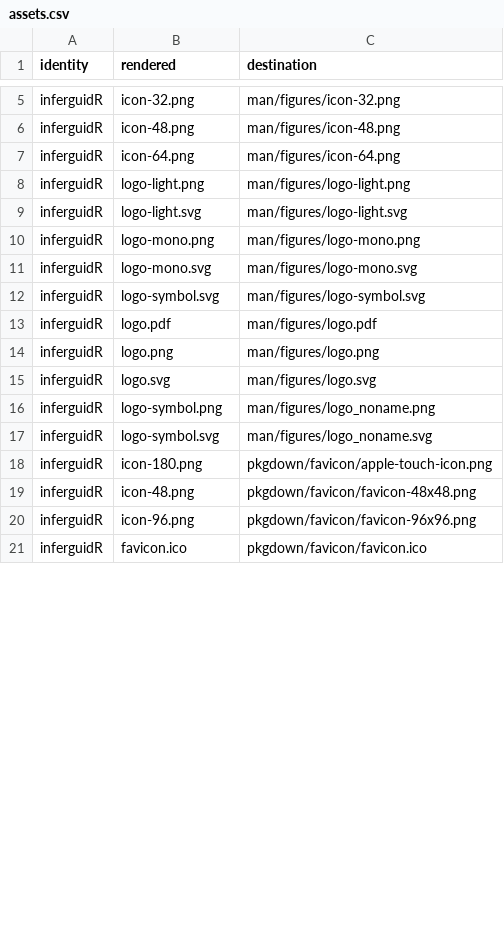
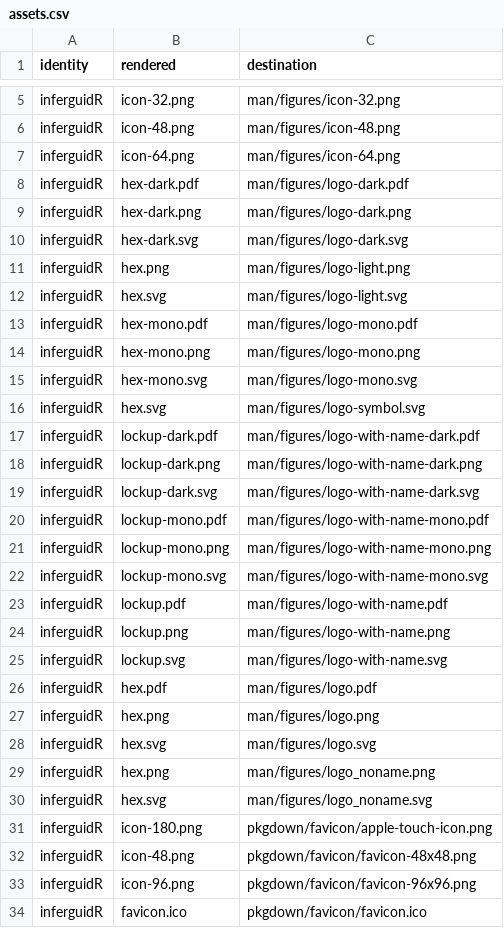
Before and after one commit to CTTIR/inferguidR, a CSV file: tools/branding/assets.csv, drawn as a sheet; only a part is shown, gaps mark what is left out; the diff covers the shown part only.

Commit message:
Update CTTIR branding to Coder Edition v4.1

```diff
--- a/tools/branding/assets.csv
+++ b/tools/branding/assets.csv
@@ -7,12 +7,25 @@ inferguidR,icon-48.png,man/figures/icon-48.png
 inferguidR,icon-64.png,man/figures/icon-64.png
-inferguidR,logo-light.png,man/figures/logo-light.png
-inferguidR,logo-light.svg,man/figures/logo-light.svg
-inferguidR,logo-mono.png,man/figures/logo-mono.png
-inferguidR,logo-mono.svg,man/figures/logo-mono.svg
-inferguidR,logo-symbol.svg,man/figures/logo-symbol.svg
-inferguidR,logo.pdf,man/figures/logo.pdf
-inferguidR,logo.png,man/figures/logo.png
-inferguidR,logo.svg,man/figures/logo.svg
-inferguidR,logo-symbol.png,man/figures/logo_noname.png
-inferguidR,logo-symbol.svg,man/figures/logo_noname.svg
+inferguidR,hex-dark.pdf,man/figures/logo-dark.pdf
+inferguidR,hex-dark.png,man/figures/logo-dark.png
+inferguidR,hex-dark.svg,man/figures/logo-dark.svg
+inferguidR,hex.png,man/figures/logo-light.png
+inferguidR,hex.svg,man/figures/logo-light.svg
+inferguidR,hex-mono.pdf,man/figures/logo-mono.pdf
+inferguidR,hex-mono.png,man/figures/logo-mono.png
+inferguidR,hex-mono.svg,man/figures/logo-mono.svg
+inferguidR,hex.svg,man/figures/logo-symbol.svg
+inferguidR,lockup-dark.pdf,man/figures/logo-with-name-dark.pdf
+inferguidR,lockup-dark.png,man/figures/logo-with-name-dark.png
+inferguidR,lockup-dark.svg,man/figures/logo-with-name-dark.svg
+inferguidR,lockup-mono.pdf,man/figures/logo-with-name-mono.pdf
+inferguidR,lockup-mono.png,man/figures/logo-with-name-mono.png
+inferguidR,lockup-mono.svg,man/figures/logo-with-name-mono.svg
+inferguidR,lockup.pdf,man/figures/logo-with-name.pdf
+inferguidR,lockup.png,man/figures/logo-with-name.png
+inferguidR,lockup.svg,man/figures/logo-with-name.svg
+inferguidR,hex.pdf,man/figures/logo.pdf
+inferguidR,hex.png,man/figures/logo.png
+inferguidR,hex.svg,man/figures/logo.svg
+inferguidR,hex.png,man/figures/logo_noname.png
+inferguidR,hex.svg,man/figures/logo_noname.svg
 inferguidR,icon-180.png,pkgdown/favicon/apple-touch-icon.png
```
Also changed, not shown: 2 edited cells elsewhere in this file, 47 other files.
